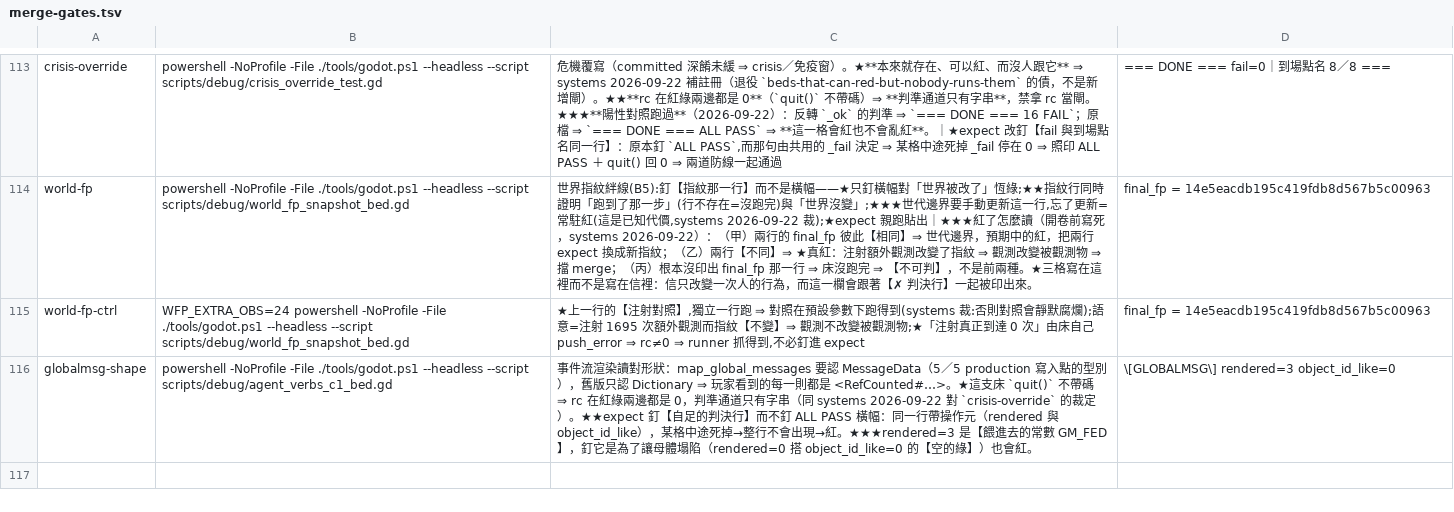
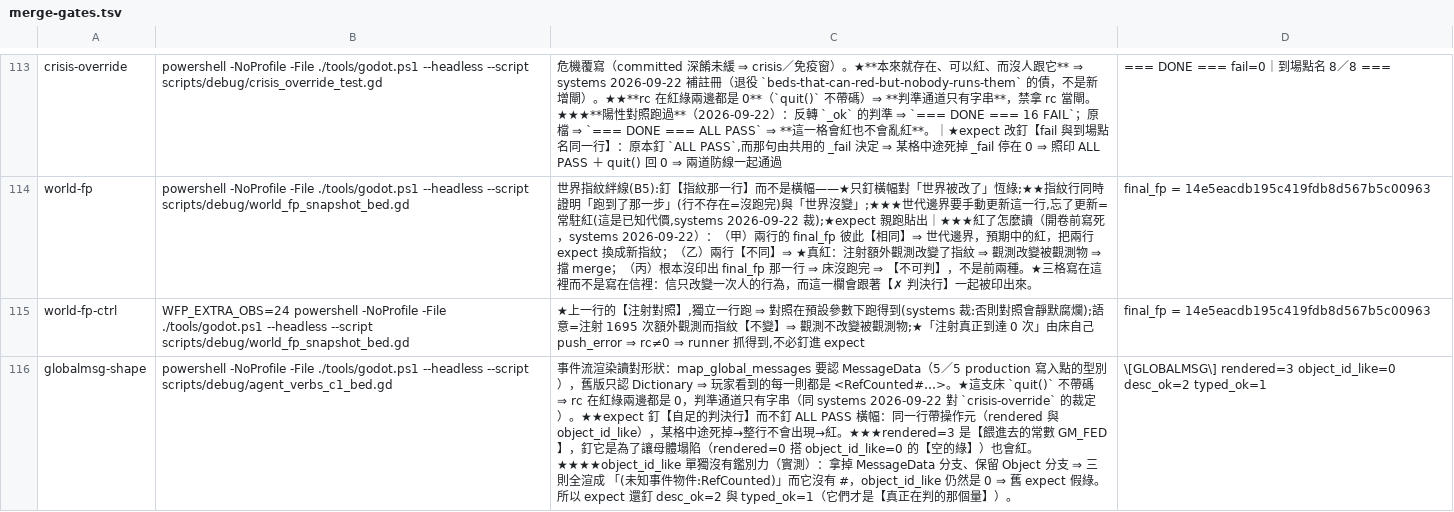
Before and after one commit to ivanlin630/demo, a TSV file: docs/process/merge-gates.tsv, drawn as a sheet; only a part is shown, gaps mark what is left out; the diff names each change by its address in the sheet, - before the commit and + after, or states it on an @@ line.

```diff
--- a/docs/process/merge-gates.tsv
+++ b/docs/process/merge-gates.tsv
-C116: …也會紅。
+C116: …也會紅。★★★★object_id_like 單獨沒有鑑別力（實測）：拿掉 MessageData 分支、保留 Object 分支 ⇒ 三則全渲成 「(未知事件物件:RefCounted)」而它沒有 #，object_id_like 仍然是 0 ⇒ 舊 expect 假綠。所以 expect 還釘 desc_ok=2 與 typed_ok=1（它們才是【真正在判的那個量】）。
-D116: …rendered=3 object_id_like=0
+D116: …rendered=3 object_id_like=0 desc_ok=2 typed_ok=1
```
Also changed, not shown: 1 other file.
